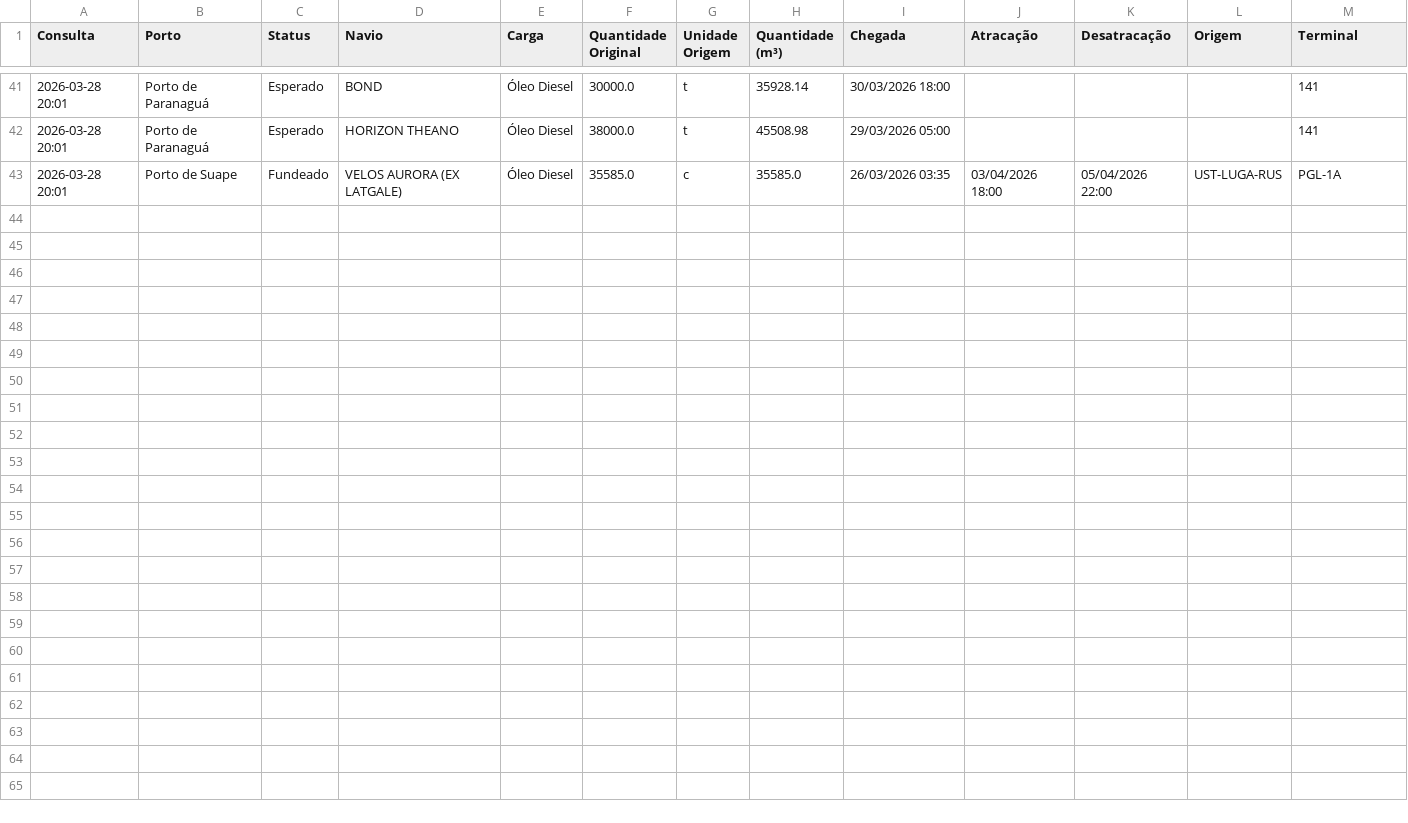
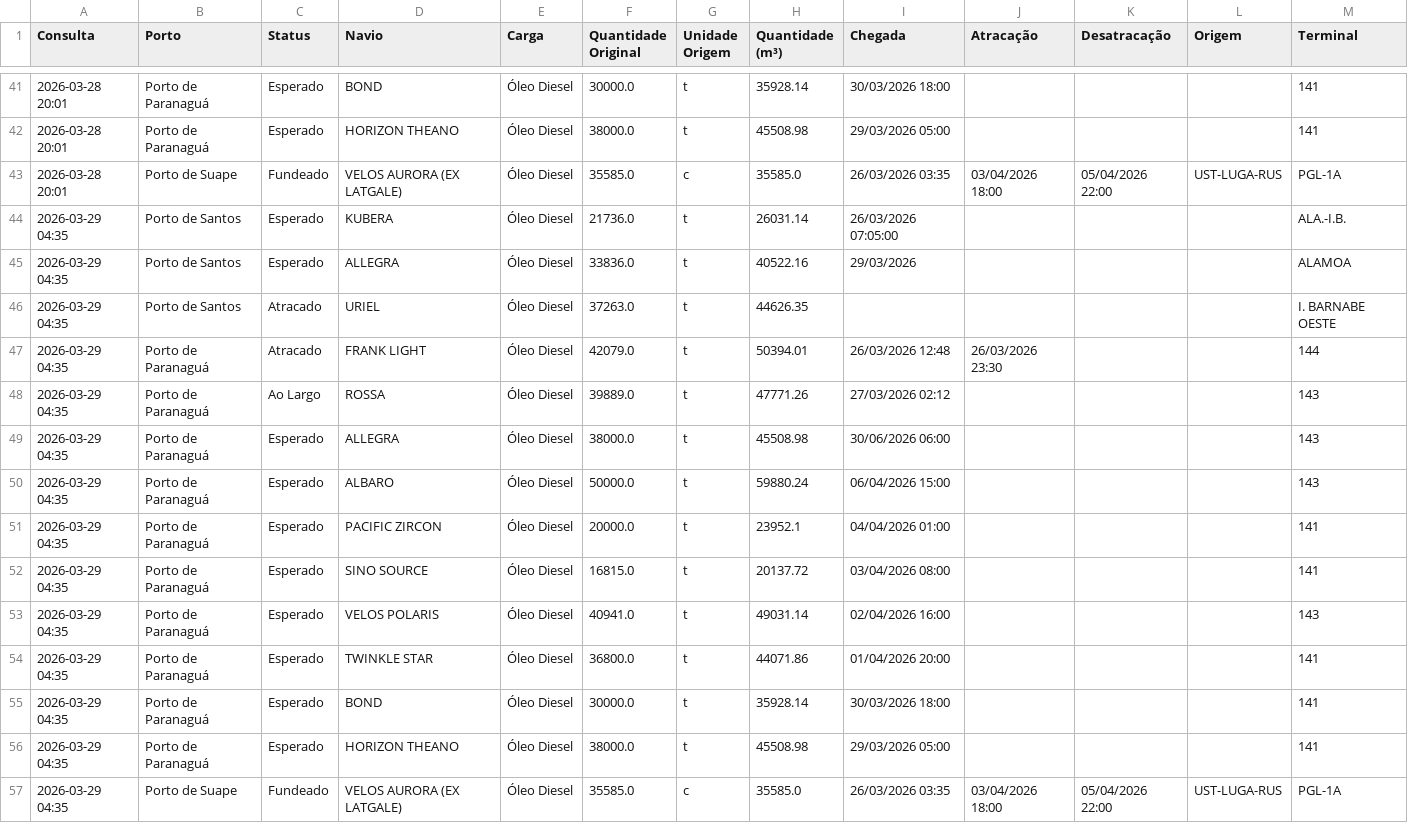
Before and after one commit to IBBAOG/SectorData, a CSV file: output/navios_diesel.csv, drawn as a sheet; only a part is shown, gaps mark what is left out; the diff names each change by its address in the sheet, - before the commit and + after, or states it on an @@ line.

```diff
--- a/output/navios_diesel.csv
+++ b/output/navios_diesel.csv
+row 44: 2026-03-29 04:35 | Porto de Santos | Esperado | KUBERA | Óleo Diesel | 21736.0 | t | 26031.14 | 26/03/2026 07:05:00 |  |  |  | ALA.-I.B.
+row 45: 2026-03-29 04:35 | Porto de Santos | Esperado | ALLEGRA | Óleo Diesel | 33836.0 | t | 40522.16 | 29/03/2026 |  |  |  | ALAMOA
+row 46: 2026-03-29 04:35 | Porto de Santos | Atracado | URIEL | Óleo Diesel | 37263.0 | t | 44626.35 |  |  |  |  | I. BARNABE OESTE
+row 47: 2026-03-29 04:35 | Porto de Paranaguá | Atracado | FRANK LIGHT | Óleo Diesel | 42079.0 | t | 50394.01 | 26/03/2026 12:48 | 26/03/2026 23:30 |  |  | 144
+row 48: 2026-03-29 04:35 | Porto de Paranaguá | Ao Largo | ROSSA | Óleo Diesel | 39889.0 | t | 47771.26 | 27/03/2026 02:12 |  |  |  | 143
+row 49: 2026-03-29 04:35 | Porto de Paranaguá | Esperado | ALLEGRA | Óleo Diesel | 38000.0 | t | 45508.98 | 30/06/2026 06:00 |  |  |  | 143
+row 50: 2026-03-29 04:35 | Porto de Paranaguá | Esperado | ALBARO | Óleo Diesel | 50000.0 | t | 59880.24 | 06/04/2026 15:00 |  |  |  | 143
+row 51: 2026-03-29 04:35 | Porto de Paranaguá | Esperado | PACIFIC ZIRCON | Óleo Diesel | 20000.0 | t | 23952.1 | 04/04/2026 01:00 |  |  |  | 141
+row 52: 2026-03-29 04:35 | Porto de Paranaguá | Esperado | SINO SOURCE | Óleo Diesel | 16815.0 | t | 20137.72 | 03/04/2026 08:00 |  |  |  | 141
+row 53: 2026-03-29 04:35 | Porto de Paranaguá | Esperado | VELOS POLARIS | Óleo Diesel | 40941.0 | t | 49031.14 | 02/04/2026 16:00 |  |  |  | 143
+row 54: 2026-03-29 04:35 | Porto de Paranaguá | Esperado | TWINKLE STAR | Óleo Diesel | 36800.0 | t | 44071.86 | 01/04/2026 20:00 |  |  |  | 141
+row 55: 2026-03-29 04:35 | Porto de Paranaguá | Esperado | BOND | Óleo Diesel | 30000.0 | t | 35928.14 | 30/03/2026 18:00 |  |  |  | 141
+row 56: 2026-03-29 04:35 | Porto de Paranaguá | Esperado | HORIZON THEANO | Óleo Diesel | 38000.0 | t | 45508.98 | 29/03/2026 05:00 |  |  |  | 141
+row 57: 2026-03-29 04:35 | Porto de Suape | Fundeado | VELOS AURORA (EX LATGALE) | Óleo Diesel | 35585.0 | c | 35585.0 | 26/03/2026 03:35 | 03/04/2026 18:00 | 05/04/2026 22:00 | UST-LUGA-RUS | PGL-1A
```
